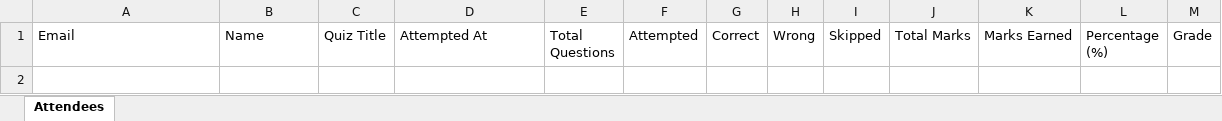
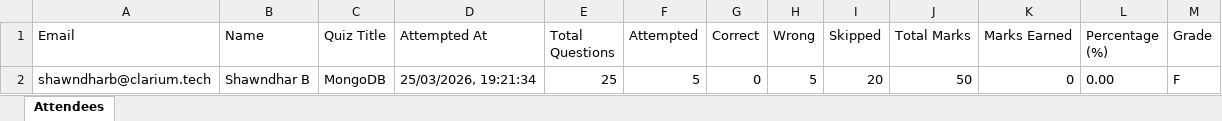
Before and after one commit to fejinfm2000/QuizForge, an Excel workbook: quizzes/mongodb/attendees.xlsx, sheet Attendees, drawn as a sheet; values as stored, in another font and other column widths than the file's, no borders; the diff names each change by its address in the sheet, - before the commit and + after, or states it on an @@ line.

Commit message:
Update attendees for quiz: mongodb — shawndharb@clarium.tech

```diff
--- a/quizzes/mongodb/attendees.xlsx (sheet Attendees)
+++ b/quizzes/mongodb/attendees.xlsx (sheet Attendees)
+row 2: shawndharb@clarium.tech | Shawndhar B | MongoDB | 25/03/2026, 19:21:34 | 25 | 5 | 0 | 5 | 20 | 50 | 0 | 0.00 | F
```
